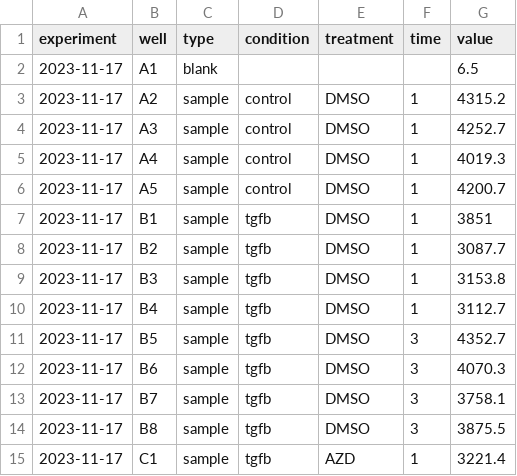
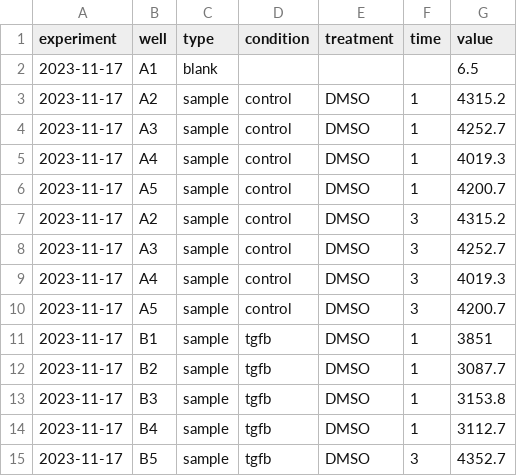
Before and after one commit to oldhamlab/Ziehr.2023.ipf.mcti, a CSV file: data-raw/cellrox.csv, drawn as a sheet; only a part is shown; the shorter side is filled out with more unchanged rows.

```diff
--- a/data-raw/cellrox.csv
+++ b/data-raw/cellrox.csv
@@ -6,2 +6,6 @@ experiment,well,type,condition,treatment,time,value
 2023-11-17,A5,sample,control,DMSO,1,4200.7
+2023-11-17,A2,sample,control,DMSO,3,4315.2
+2023-11-17,A3,sample,control,DMSO,3,4252.7
+2023-11-17,A4,sample,control,DMSO,3,4019.3
+2023-11-17,A5,sample,control,DMSO,3,4200.7
 2023-11-17,B1,sample,tgfb,DMSO,1,3851
```
Also changed, not shown: 4 other files.
